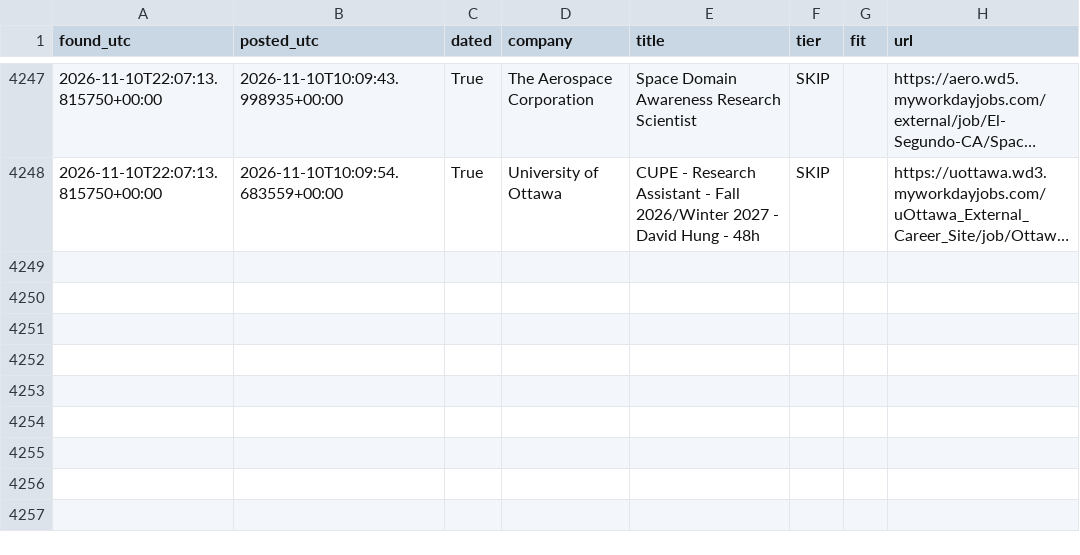
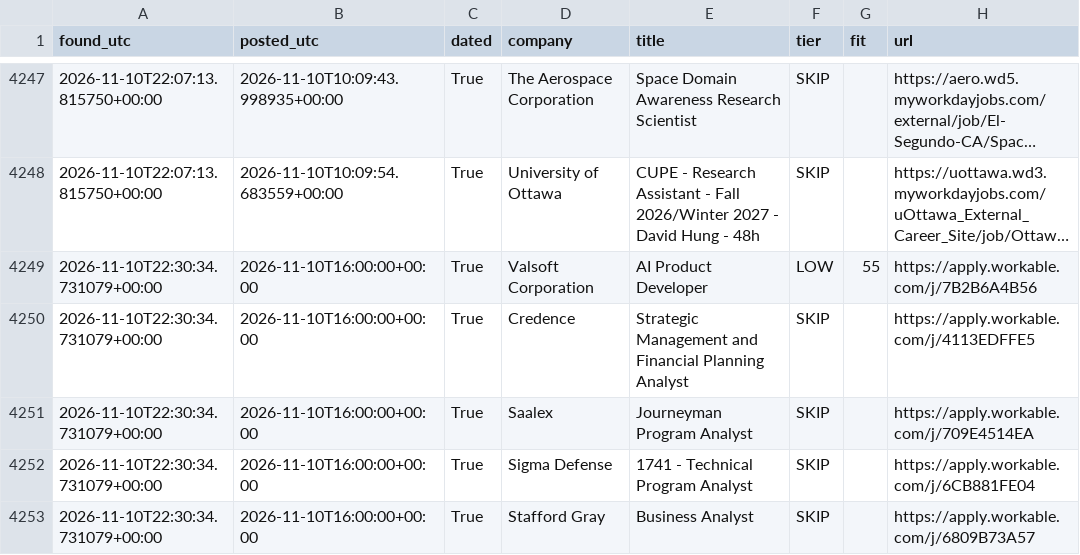
Before and after one commit to RyanSingh0/jobradar, a CSV file: out/history.csv, drawn as a sheet; only a part is shown, gaps mark what is left out; long unchanged cells end in …; the diff names each change by its address in the sheet, - before the commit and + after, or states it on an @@ line.

```diff
--- a/out/history.csv
+++ b/out/history.csv
+row 4249: 2026-11-10T22:30:34.731079+00:00 | 2026-11-10T16:00:00+00:00 | True | Valsoft Corporation | AI Product Developer | LOW | 55 | https://apply.workable.com/j/7B2B6A4B56
+row 4250: 2026-11-10T22:30:34.731079+00:00 | 2026-11-10T16:00:00+00:00 | True | Credence | Strategic Management and Financial Planning Analyst | SKIP |  | https://apply.workable.com/j/4113EDFFE5
+row 4251: 2026-11-10T22:30:34.731079+00:00 | 2026-11-10T16:00:00+00:00 | True | Saalex | Journeyman Program Analyst | SKIP |  | https://apply.workable.com/j/709E4514EA
+row 4252: 2026-11-10T22:30:34.731079+00:00 | 2026-11-10T16:00:00+00:00 | True | Sigma Defense | 1741 - Technical Program Analyst | SKIP |  | https://apply.workable.com/j/6CB881FE04
+row 4253: 2026-11-10T22:30:34.731079+00:00 | 2026-11-10T16:00:00+00:00 | True | Stafford Gray | Business Analyst | SKIP |  | https://apply.workable.com/j/6809B73A57
```
Also changed, not shown: 2 other files.
